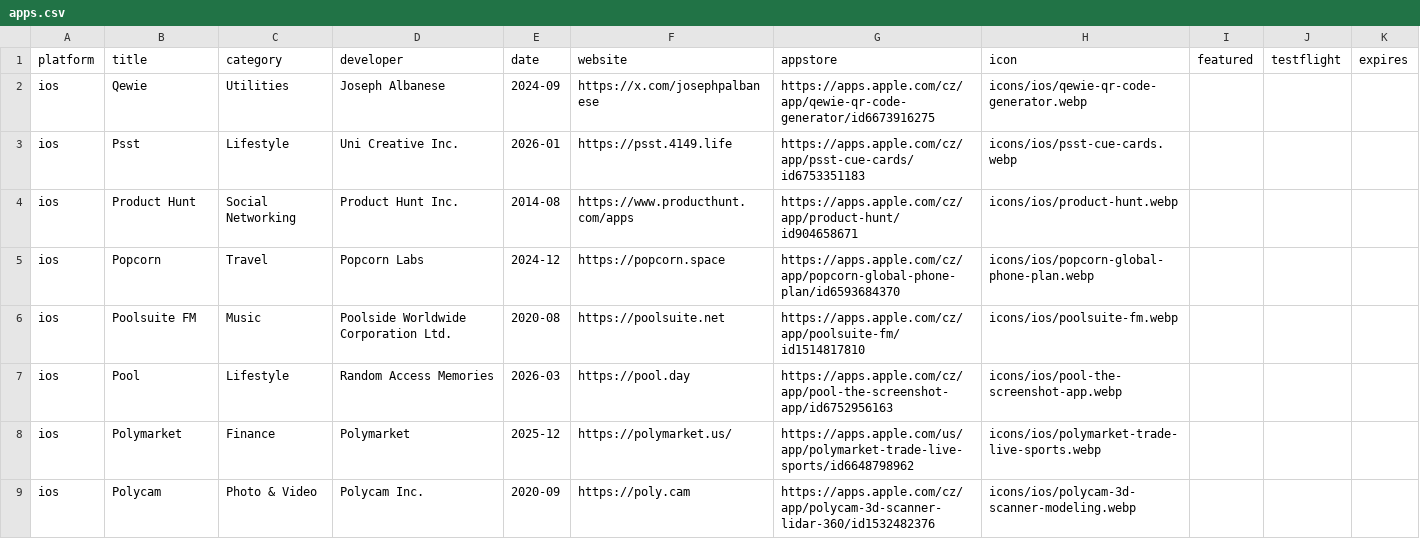
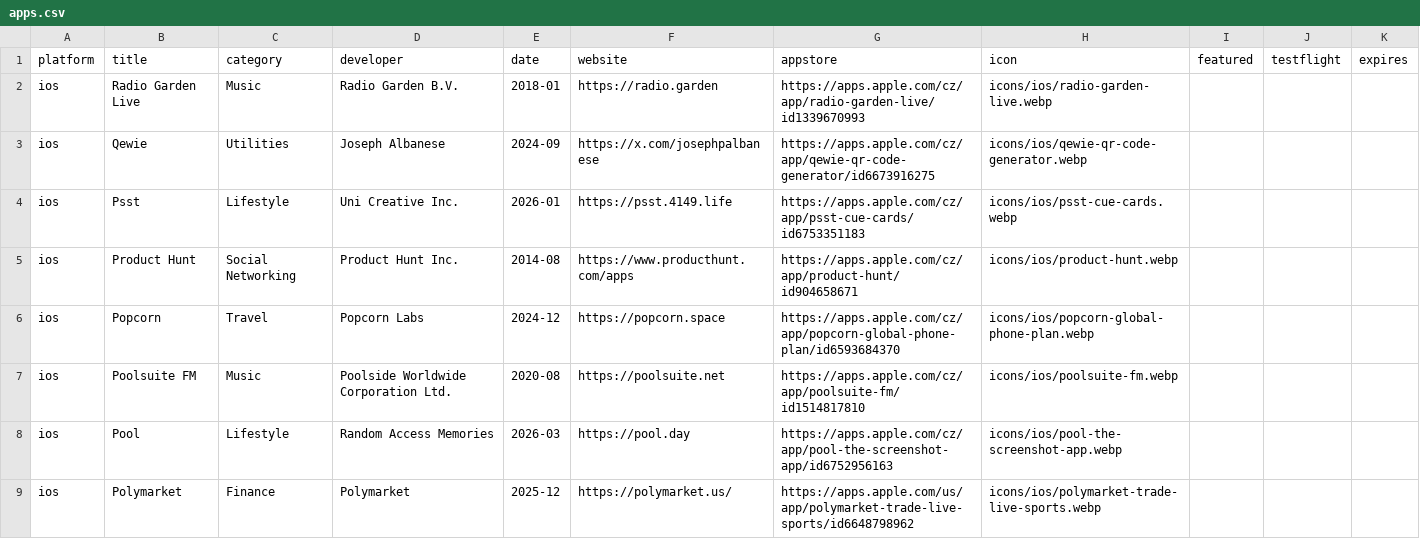
Before and after one commit to Manekenthe/IconSpace, a CSV file: data/apps.csv, drawn as a sheet; only a part is shown; the shorter side is filled out with more unchanged rows.

Commit message:
Update apps.csv

```diff
--- a/data/apps.csv
+++ b/data/apps.csv
@@ -1,2 +1,3 @@
 platform,title,category,developer,date,website,appstore,icon,featured,testflight,expires
+ios,Radio Garden Live,Music,Radio Garden B.V.,2018-01,https://radio.garden,https://apps.apple.com/cz/app/radio-garden-live/id1339670993,icons/ios/radio-garden-live.webp,,,
 ios,Qewie,Utilities,Joseph Albanese,2024-09,https://x.com/josephpalbanese,https://apps.apple.com/cz/app/qewie-qr-code-generator/id6673916275,icons/ios/qewie-qr-code-generator.webp,,,
```
